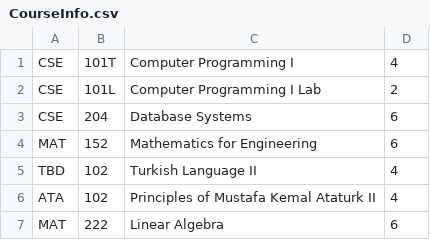
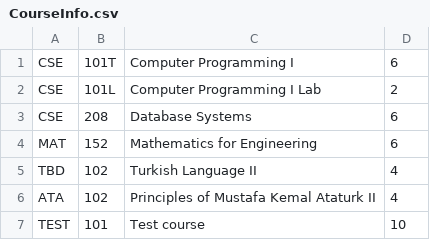
Before and after one commit to ravzagulsahin/DatabaseHW, a CSV file: CourseInfo.csv, drawn as a sheet.

```diff
--- a/CourseInfo.csv
+++ b/CourseInfo.csv
@@ -1,4 +1,4 @@
-CSE,101T,Computer Programming I,4
+CSE,101T,Computer Programming I,6
 CSE,101L,Computer Programming I Lab,2
-CSE,204,Database Systems,6
+CSE,208,Database Systems,6
 MAT,152,Mathematics for Engineering,6
@@ -6,2 +6,2 @@ TBD,102,Turkish Language II,4
 ATA,102,Principles of Mustafa Kemal Ataturk II,4
-MAT,222,Linear Algebra,6
+TEST,101,Test course,10
```
Also changed, not shown: 1 other file.
